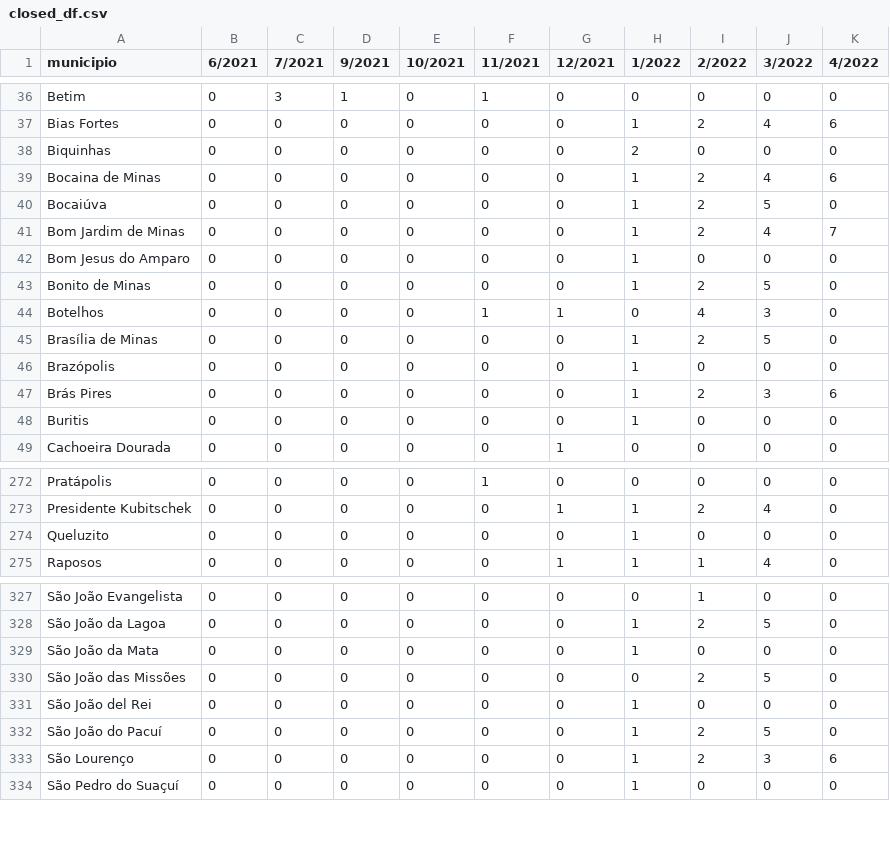
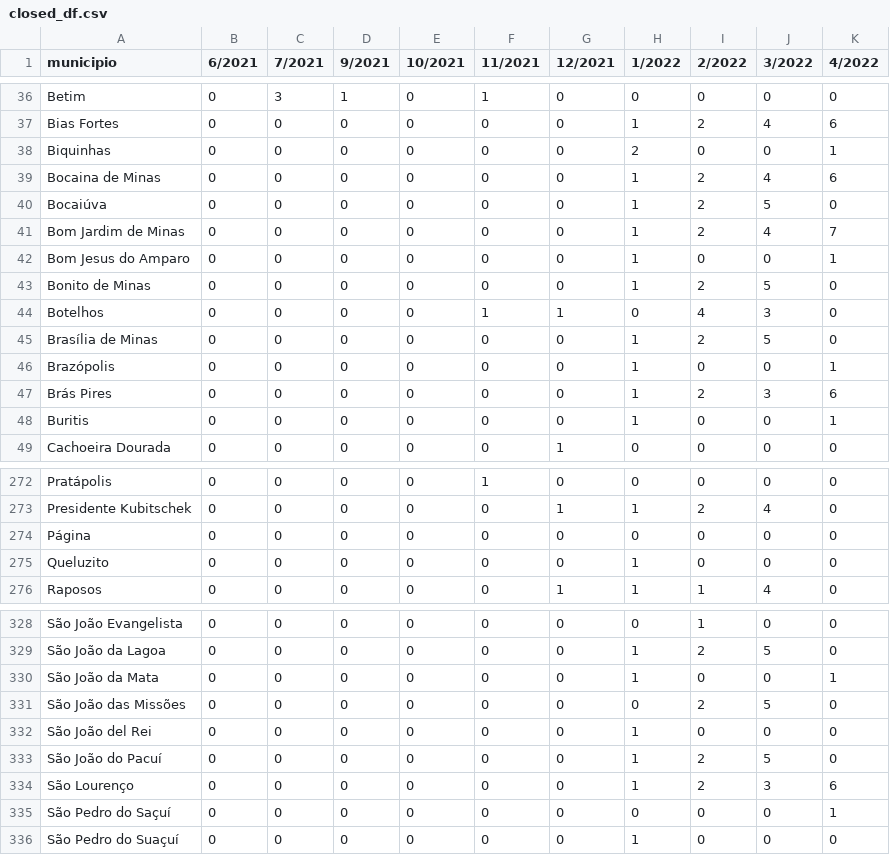
Before and after one commit to MPMG-DCC-UFMG/F01-gerenciamento, a CSV file: dashboard/data/closed_df.csv, drawn as a sheet; only a part is shown, gaps mark what is left out; the diff covers the shown part only.

```diff
--- a/dashboard/data/closed_df.csv
+++ b/dashboard/data/closed_df.csv
@@ -37,3 +37,3 @@ Betim,0,3,1,0,1,0,0,0,0,0
 Bias Fortes,0,0,0,0,0,0,1,2,4,6
-Biquinhas,0,0,0,0,0,0,2,0,0,0
+Biquinhas,0,0,0,0,0,0,2,0,0,1
 Bocaina de Minas,0,0,0,0,0,0,1,2,4,6
@@ -41,3 +41,3 @@ Bocaiúva,0,0,0,0,0,0,1,2,5,0
 Bom Jardim de Minas,0,0,0,0,0,0,1,2,4,7
-Bom Jesus do Amparo,0,0,0,0,0,0,1,0,0,0
+Bom Jesus do Amparo,0,0,0,0,0,0,1,0,0,1
 Bonito de Minas,0,0,0,0,0,0,1,2,5,0
@@ -45,5 +45,5 @@ Botelhos,0,0,0,0,1,1,0,4,3,0
 Brasília de Minas,0,0,0,0,0,0,1,2,5,0
-Brazópolis,0,0,0,0,0,0,1,0,0,0
+Brazópolis,0,0,0,0,0,0,1,0,0,1
 Brás Pires,0,0,0,0,0,0,1,2,3,6
-Buritis,0,0,0,0,0,0,1,0,0,0
+Buritis,0,0,0,0,0,0,1,0,0,1
 Cachoeira Dourada,0,0,0,0,0,1,0,0,0,0
@@ -273,2 +273,3 @@ Pratápolis,0,0,0,0,1,0,0,0,0,0
 Presidente Kubitschek,0,0,0,0,0,1,1,2,4,0
+Página,0,0,0,0,0,0,0,0,0,0
 Queluzito,0,0,0,0,0,0,1,0,0,0
@@ -328,3 +329,3 @@ São João Evangelista,0,0,0,0,0,0,0,1,0,0
 São João da Lagoa,0,0,0,0,0,0,1,2,5,0
-São João da Mata,0,0,0,0,0,0,1,0,0,0
+São João da Mata,0,0,0,0,0,0,1,0,0,1
 São João das Missões,0,0,0,0,0,0,0,2,5,0
@@ -333,2 +334,3 @@ São João do Pacuí,0,0,0,0,0,0,1,2,5,0
 São Lourenço,0,0,0,0,0,0,1,2,3,6
+São Pedro do Saçuí,0,0,0,0,0,0,0,0,0,1
 São Pedro do Suaçuí,0,0,0,0,0,0,1,0,0,0
```
Also changed, not shown: 15 edited cells elsewhere in this file, dashboard/data/df.csv, dashboard/data/epics.csv, 9 other files.
